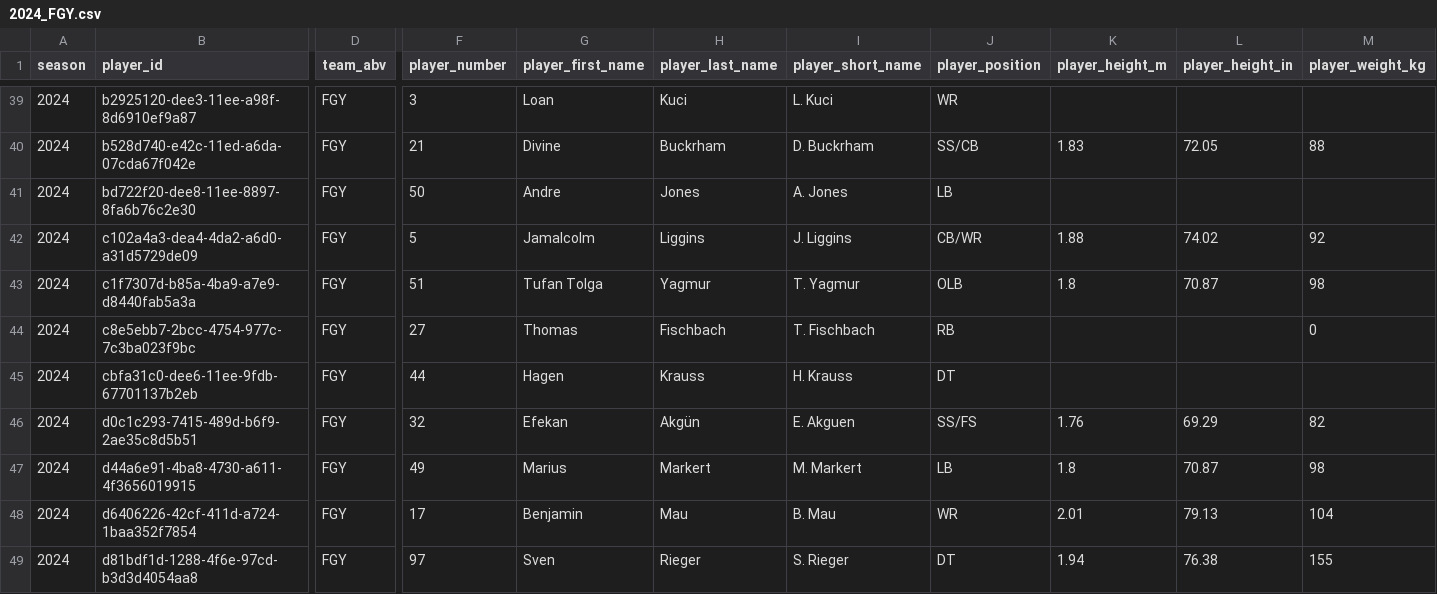
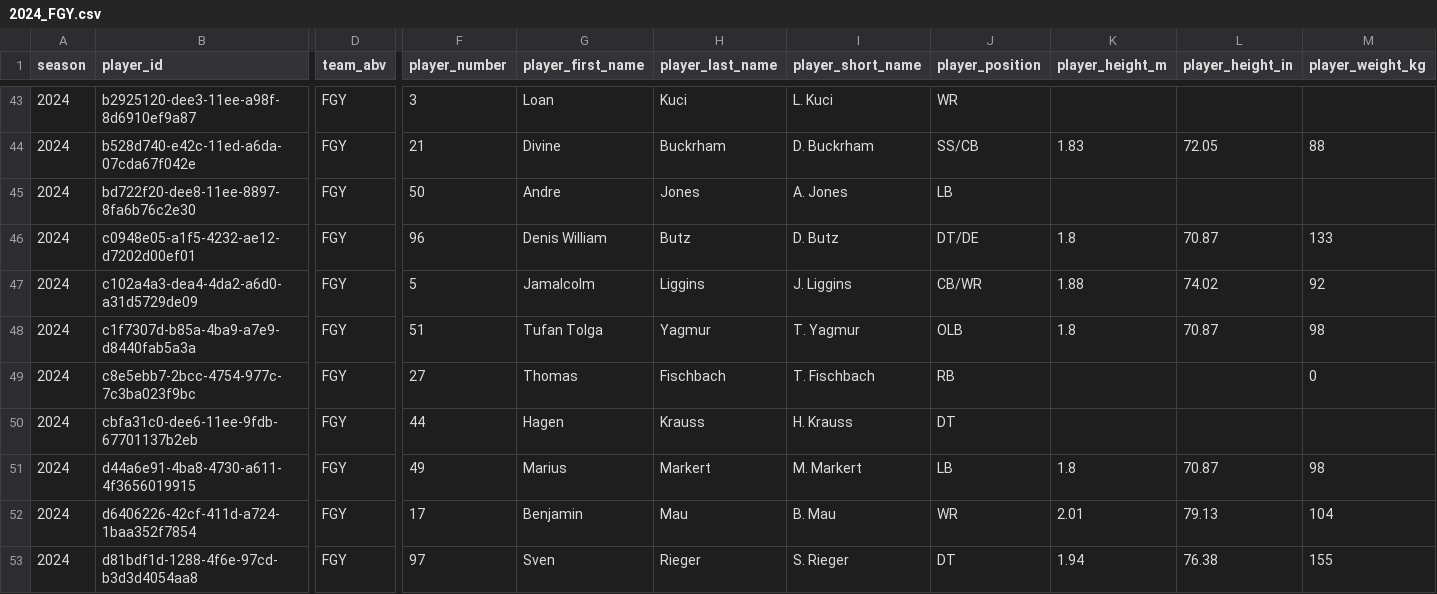
Before and after one commit to armstjc/european-league-of-football-data-repository, a CSV file: rosters/raw/2024_FGY.csv, drawn as a sheet; only a part is shown, gaps mark what is left out; removed rows and columns are numbered as before the commit, all else as after; rows hold the shown columns only; the diff covers the shown part only; the diff names each change by its address in the sheet, - before the commit and + after, or states it on an @@ line.

```diff
--- a/rosters/raw/2024_FGY.csv
+++ b/rosters/raw/2024_FGY.csv
+row 46: 2024 | c0948e05-a1f5-4232-ae12-d7202d00ef01 | FGY | 96 | Denis William | Butz | D. Butz | DT/DE | 1.8 | 70.87 | 133
-row 46: 2024 | d0c1c293-7415-489d-b6f9-2ae35c8d5b51 | FGY | 32 | Efekan | Akgün | E. Akguen | SS/FS | 1.76 | 69.29 | 82
```
Also changed, not shown: 6 added rows and 2 edited cells elsewhere in this file, game_stats/player/2024_elf_player_stats.csv, rosters/2024_elf_rosters.csv, 25 other files.
